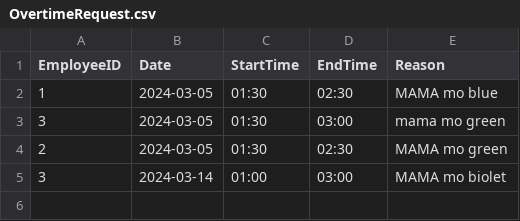
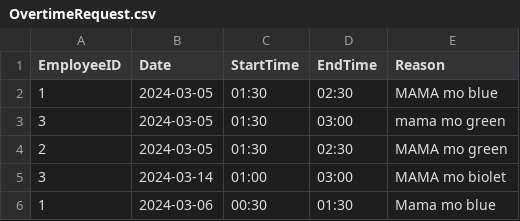
Before and after one commit to baebeemoe/FinalMPH, a CSV file: src/Files/OvertimeRequest.csv, drawn as a sheet.

```diff
--- a/src/Files/OvertimeRequest.csv
+++ b/src/Files/OvertimeRequest.csv
@@ -5 +5,2 @@ EmployeeID, Date, StartTime, EndTime, Reason
 3,2024-03-14,01:00,03:00,MAMA mo biolet
+1,2024-03-06,00:30,01:30,Mama mo blue
```
Also changed, not shown: 4 other files.
